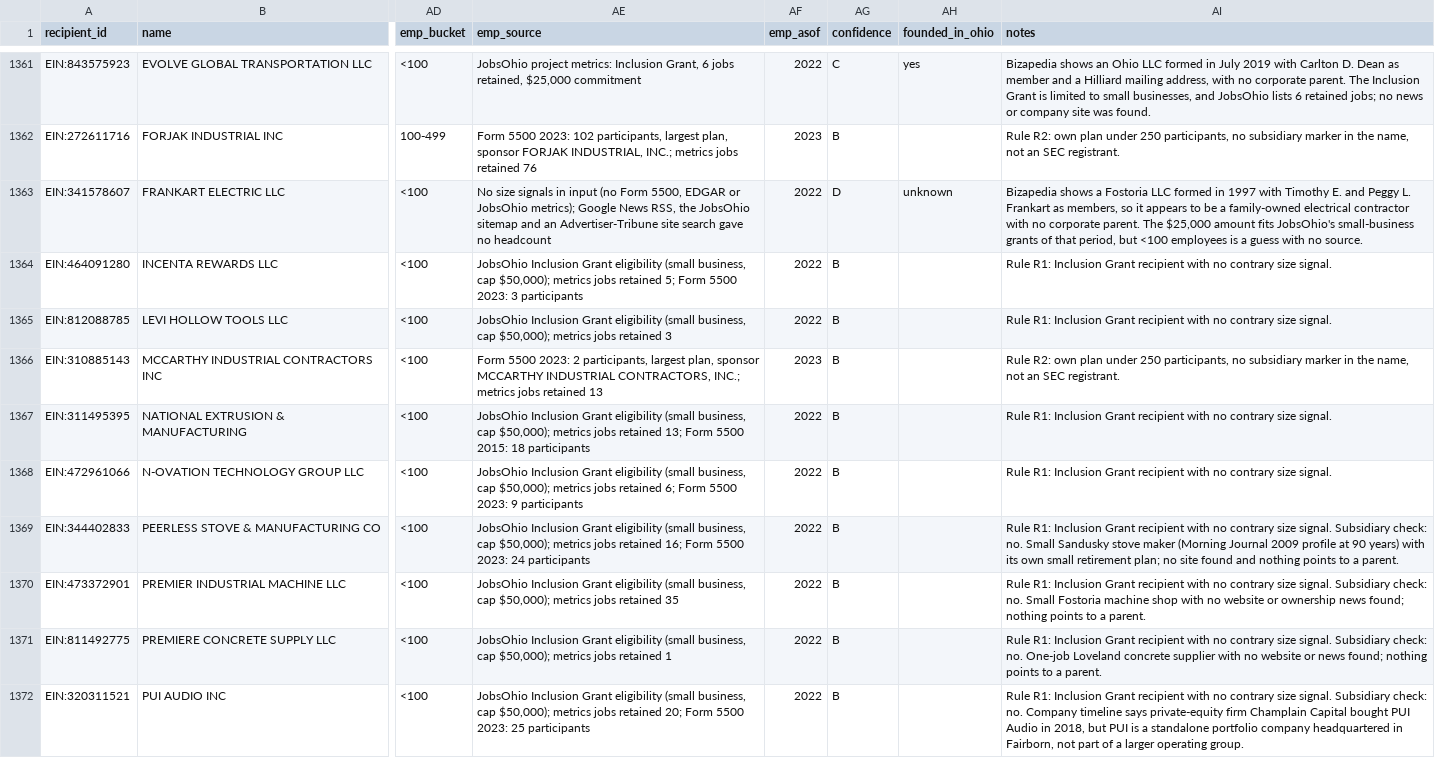
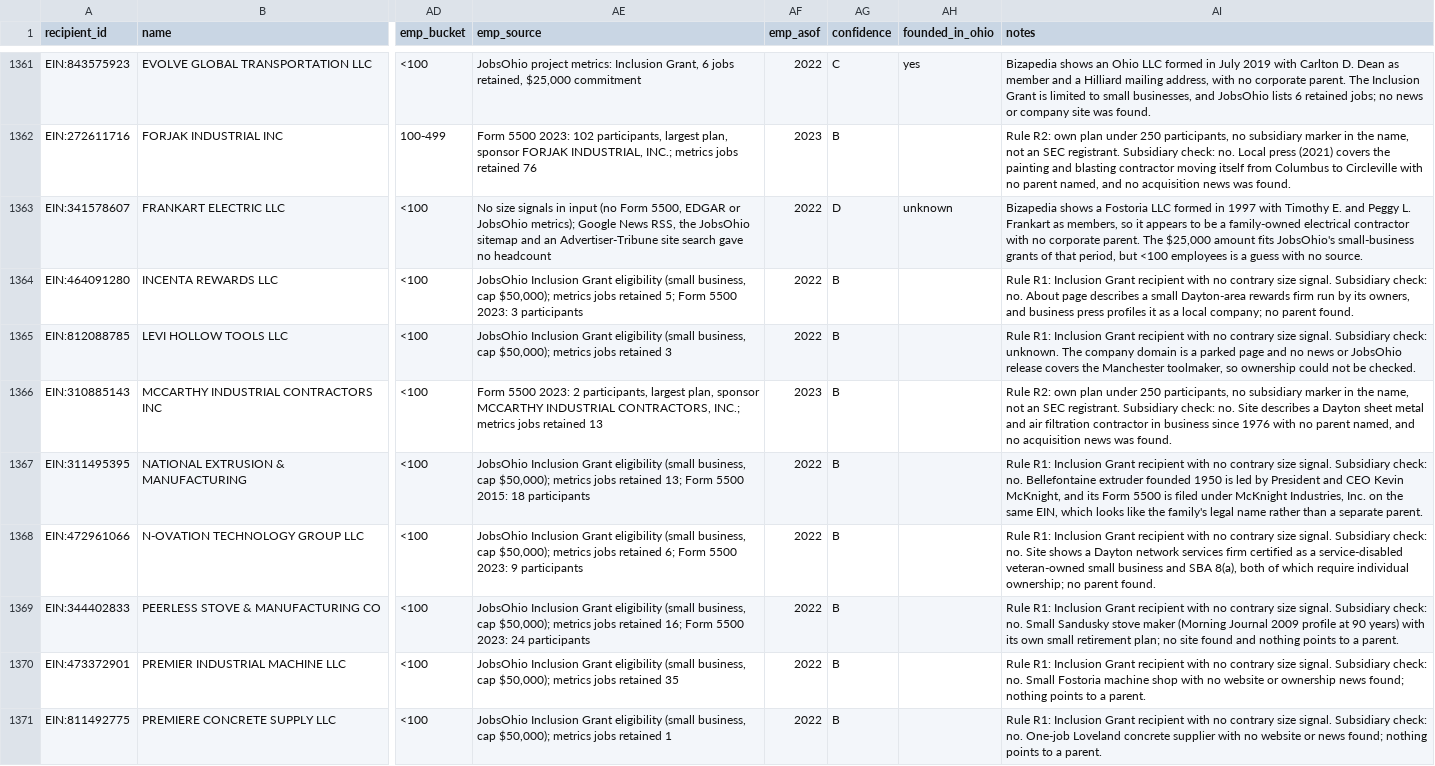
Before and after one commit to Data4ThePeople/JobsOhioSmallBiz, a CSV file: data/parents.csv, drawn as a sheet; only a part is shown, gaps mark what is left out; the shorter side is filled out with more unchanged rows; the diff covers the shown part only; the diff names each change by its address in the sheet, - before the commit and + after, or states it on an @@ line.

```diff
--- a/data/parents.csv
+++ b/data/parents.csv
-AI1362 (notes): …SEC registrant.
+AI1362 (notes): …SEC registrant. Subsidiary check: no. Local press (2021) covers the painting and blasting contractor moving itself from Columbus to Circleville with no parent named, and no acquisition news was found.
-AI1364 (notes): …size signal.
+AI1364 (notes): …size signal. Subsidiary check: no. About page describes a small Dayton-area rewards firm run by its owners, and business press profiles it as a local company; no parent found.
-AI1365 (notes): …size signal.
+AI1365 (notes): …size signal. Subsidiary check: unknown. The company domain is a parked page and no news or JobsOhio release covers the Manchester toolmaker, so ownership could not be checked.
-AI1366 (notes): …SEC registrant.
+AI1366 (notes): …SEC registrant. Subsidiary check: no. Site describes a Dayton sheet metal and air filtration contractor in business since 1976 with no parent named, and no acquisition news was found.
-AI1367 (notes): …size signal.
+AI1367 (notes): …size signal. Subsidiary check: no. Bellefontaine extruder founded 1950 is led by President and CEO Kevin McKnight, and its Form 5500 is filed under McKnight Industries, Inc. on the same EIN, which looks like the family's legal name rather than a separate parent.
-AI1368 (notes): …size signal.
+AI1368 (notes): …size signal. Subsidiary check: no. Site shows a Dayton network services firm certified as a service-disabled veteran-owned small business and SBA 8(a), both of which require individual ownership; no parent found.
```
Also changed, not shown: 30 edited cells elsewhere in this file, 2 other files.
